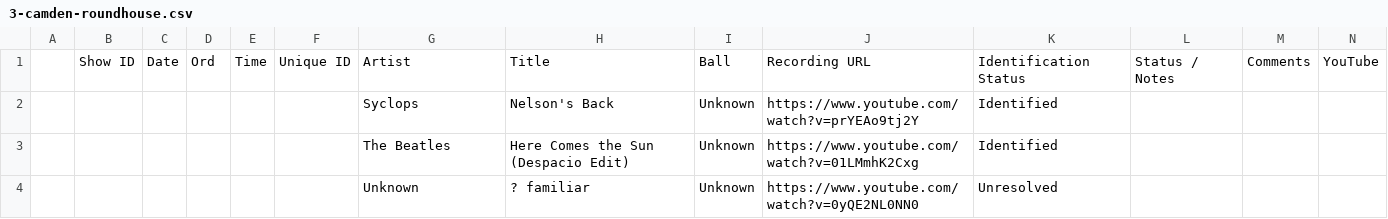
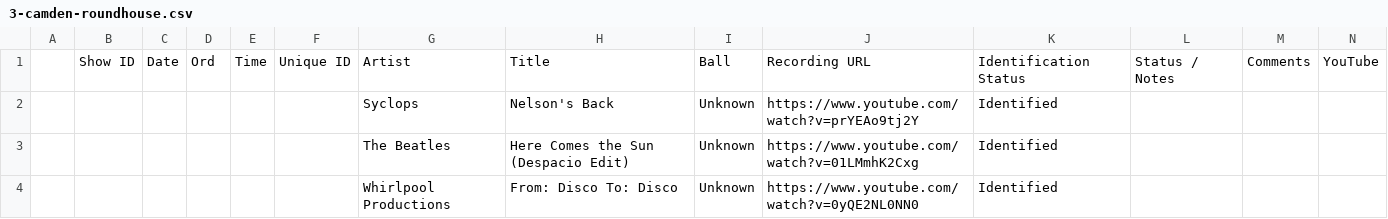
Before and after one commit to mr-norris/despacio, a CSV file: data/source/3-camden-roundhouse.csv, drawn as a sheet; removed rows and columns are numbered as before the commit, all else as after; the diff names each change by its address in the sheet, - before the commit and + after, or states it on an @@ line.

```diff
--- a/data/source/3-camden-roundhouse.csv
+++ b/data/source/3-camden-roundhouse.csv
-row 4:  |  |  |  |  |  | Unknown | ? familiar | Unknown | https://www.youtube.com/watch?v=0yQE2NL0NN0 | Unresolved
+row 4:  |  |  |  |  |  | Whirlpool Productions | From: Disco To: Disco | Unknown | https://www.youtube.com/watch?v=0yQE2NL0NN0 | Identified
```
Also changed, not shown: data/source/1-manchester.csv, data/source/22-san-francisco.csv, 6 other files.
